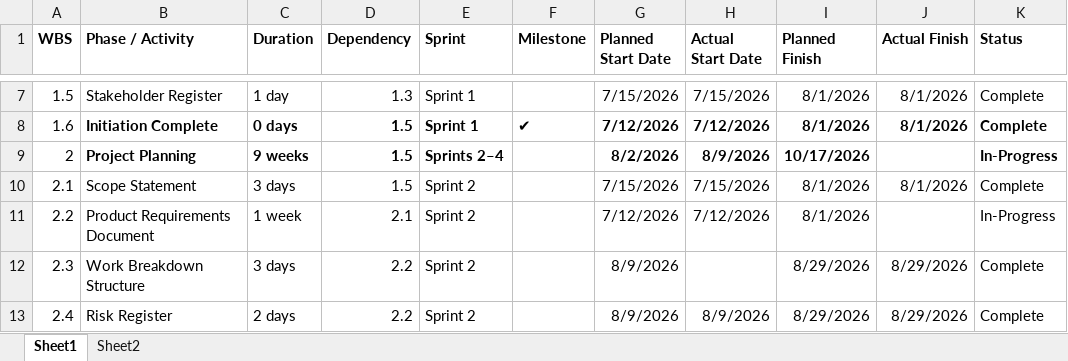
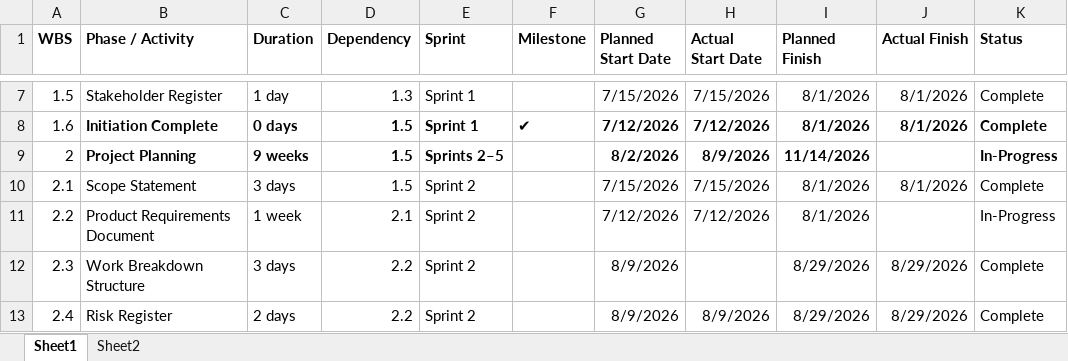
Before and after one commit to jeffkrystek/Yek_flashcard, an Excel workbook: docs/project-management/project-schedule.xlsx, sheet Sheet1, drawn as a sheet; only a part is shown, gaps mark what is left out; values as stored, in another font and other column widths than the file's, no borders; the diff covers the shown part only; the diff names each change by its address in the sheet, - before the commit and + after, or states it on an @@ line.

Commit message:
sprint 3 closeout and schedule updates

```diff
--- a/docs/project-management/project-schedule.xlsx (sheet Sheet1)
+++ b/docs/project-management/project-schedule.xlsx (sheet Sheet1)
-E9 (Sprint): Sprints 2–4
+E9 (Sprint): Sprints 2–5
-I9 (Planned Finish): 10/17/2026
+I9 (Planned Finish): 11/14/2026
```
Also changed, not shown: 17 added rows and 52 edited cells elsewhere in this sheet, sheet Sheet2, docs/project-management/time-log.xlsx, 8 other files.
